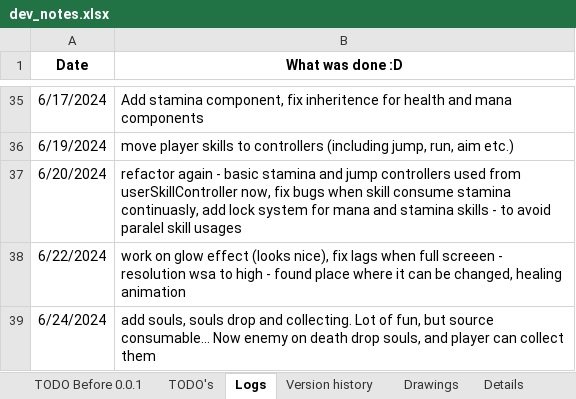
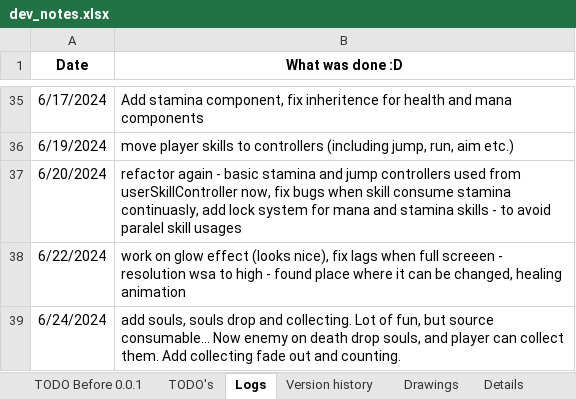
Before and after one commit to IvMov/tower-dungeon, an Excel workbook: dev_notes.xlsx, sheet Logs, drawn as a sheet; only a part is shown, gaps mark what is left out; values as stored, in another font and other column widths than the file's, no borders; the diff names each change by its address in the sheet, - before the commit and + after, or states it on an @@ line.

Commit message:
pick up souls animation and counting

```diff
--- a/dev_notes.xlsx (sheet Logs)
+++ b/dev_notes.xlsx (sheet Logs)
-B39 (What was done :D): …can collect them
+B39 (What was done :D): …can collect them. Add collecting fade out and counting.
```
Also changed, not shown: 9 other files.
